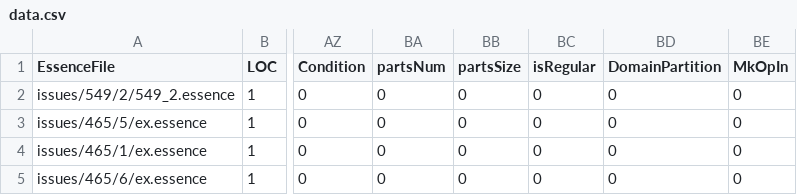
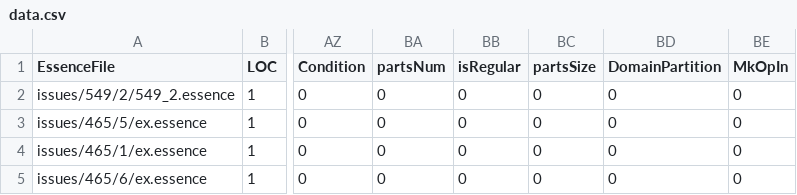
Before and after one commit to hecent/conjure-oxide, a CSV file: tools/essence-feature-usage-stats/data.csv, drawn as a sheet; only a part is shown, gaps mark what is left out; the diff names each change by its address in the sheet, - before the commit and + after, or states it on an @@ line.

Commit message:
Actions: Deploy the essence features usage table 🚀

```diff
--- a/tools/essence-feature-usage-stats/data.csv
+++ b/tools/essence-feature-usage-stats/data.csv
-BB1: partsSize
+BB1: isRegular
-BC1: isRegular
+BC1: partsSize
```
Also changed, not shown: 1 other file.
